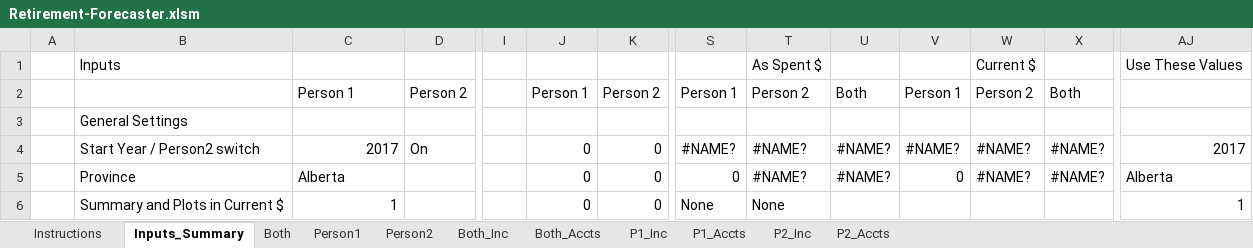
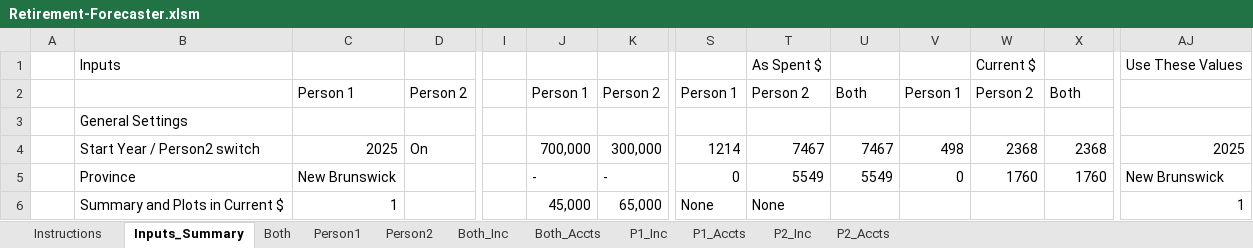
Before and after one commit to stephencmorton/retirement-planning-spreadsheet-cad, an Excel workbook: Retirement-Forecaster.xlsm, sheet Inputs_Summary, drawn as a sheet; only a part is shown, gaps mark what is left out; values as stored, in another font and other column widths than the file's, no cell formats; charts and pictures not drawn; the diff covers the shown part only; the diff names each change by its address in the sheet, - before the commit and + after, or states it on an @@ line.

```diff
--- a/Retirement-Forecaster.xlsm (sheet Inputs_Summary)
+++ b/Retirement-Forecaster.xlsm (sheet Inputs_Summary)
-C4: 2017
+C4: 2025
-J4: 0
+J4: 700,000
-K4: 0
+K4: 300,000
-S4: #NAME?
+S4: 1214
-T4: #NAME?
+T4: 7467
-U4: #NAME?
+U4: 7467
-V4: #NAME?
+V4: 498
-W4: #NAME?
+W4: 2368
-X4: #NAME?
+X4: 2368
-AJ4: 2017
+AJ4: 2025
-C5: Alberta
+C5: New Brunswick
-J5: 0
+J5: -
-K5: 0
+K5: -
-T5: #NAME?
+T5: 5549
-U5: #NAME?
+U5: 5549
-W5: #NAME?
+W5: 1760
-X5: #NAME?
+X5: 1760
-AJ5: Alberta
+AJ5: New Brunswick
-J6: 0
+J6: 45,000
-K6: 0
+K6: 65,000
```
Also changed, not shown: 3 added rows, 4 removed rows and 847 edited cells elsewhere in this sheet, sheet Person1, sheet Person2, sheet Both, sheet Instructions, cell formats, charts or pictures, 2 other files.
